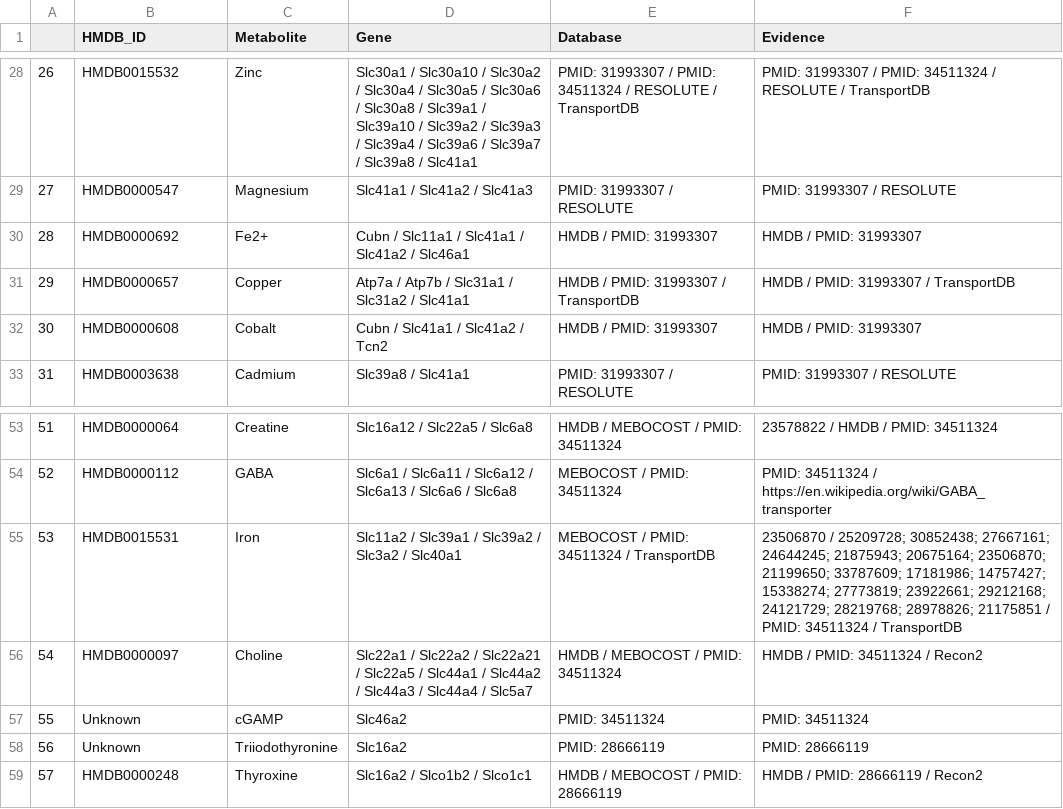
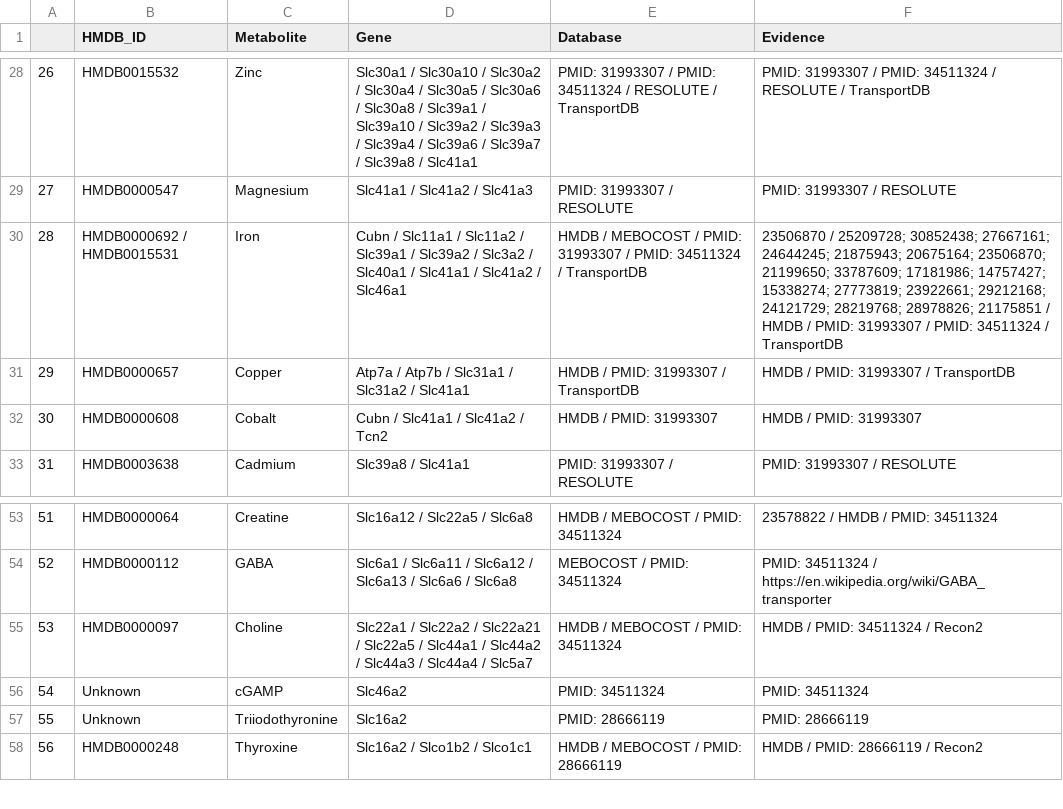
Before and after one commit to YosefLab/Harreman, a CSV file: data/HarremanDB/HarremanDB_mouse.csv, drawn as a sheet; only a part is shown, gaps mark what is left out; removed rows and columns are numbered as before the commit, all else as after; the diff names each change by its address in the sheet, - before the commit and + after, or states it on an @@ line.

```diff
--- a/data/HarremanDB/HarremanDB_mouse.csv
+++ b/data/HarremanDB/HarremanDB_mouse.csv
-row 30: 28 | HMDB0000692 | Fe2+ | Cubn / Slc11a1 / Slc41a1 / Slc41a2 / Slc46a1 | HMDB / PMID: 31993307 | HMDB / PMID: 31993307
+row 30: 28 | HMDB0000692 / HMDB0015531 | Iron | Cubn / Slc11a1 / Slc11a2 / Slc39a1 / Slc39a2 / Slc3a2 / Slc40a1 / Slc41a1 / Slc41a2 / Slc46a1 | HMDB / MEBOCOST / PMID: 31993307 / PMID: 34511324 / TransportDB | 23506870 / 25209728; 30852438; 27667161; 24644245; 21875943; 20675164; 23506870; 21199650; 33787609; 17181986; 14757427; 15338274; 27773819; 23922661; 29212168; 24121729; 28219768; 28978826; 21175851 / HMDB / PMID: 31993307 / PMID: 34511324 / TransportDB
-row 55: 53 | HMDB0015531 | Iron | Slc11a2 / Slc39a1 / Slc39a2 / Slc3a2 / Slc40a1 | MEBOCOST / PMID: 34511324 / TransportDB | 23506870 / 25209728; 30852438; 27667161; 24644245; 21875943; 20675164; 23506870; 21199650; 33787609; 17181986; 14757427; 15338274; 27773819; 23922661; 29212168; 24121729; 28219768; 28978826; 21175851 / PMID: 34511324 / TransportDB
@@ column A renumbered from row 55 down @@
```
Also changed, not shown: data/HarremanDB/HarremanDB_human.csv, data/HarremanDB/HarremanDB_human_extracellular.csv, 8 other files.
